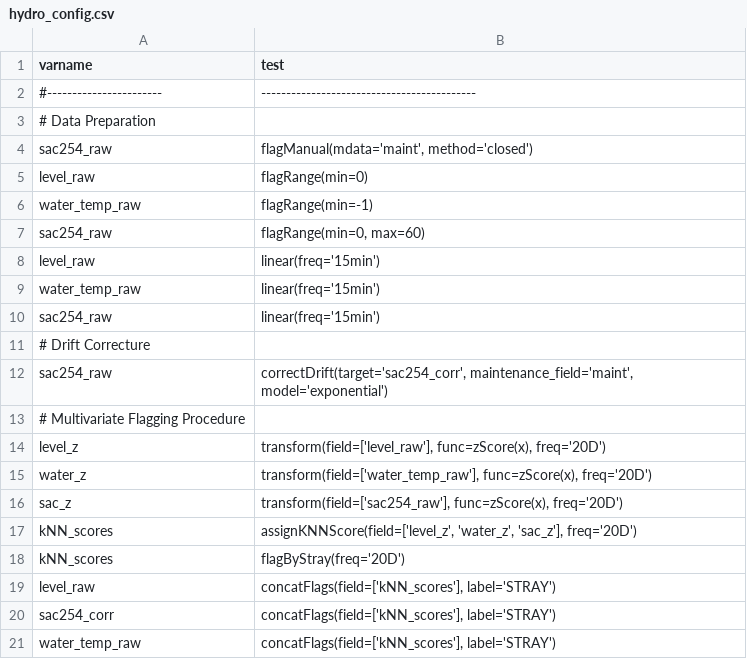
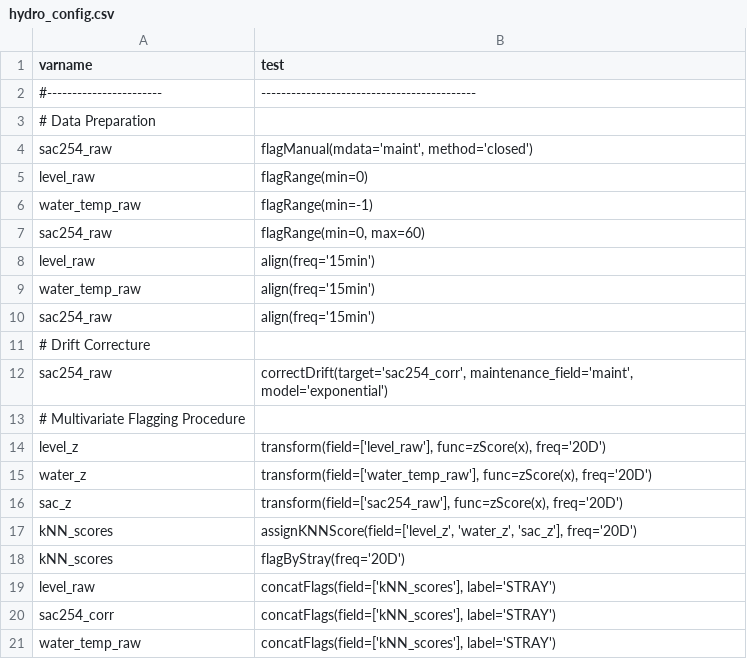
Before and after one commit to Helmholtz-UFZ/saqc, a CSV file: docs/resources/data/hydro_config.csv, drawn as a sheet.

```diff
--- a/docs/resources/data/hydro_config.csv
+++ b/docs/resources/data/hydro_config.csv
@@ -7,5 +7,5 @@ water_temp_raw          ; flagRange(min=-1)
 sac254_raw              ; flagRange(min=0, max=60)
-level_raw               ; linear(freq='15min')
-water_temp_raw          ; linear(freq='15min')
-sac254_raw              ; linear(freq='15min')
+level_raw               ; align(freq='15min')
+water_temp_raw          ; align(freq='15min')
+sac254_raw              ; align(freq='15min')
 # Drift Correcture
```
Also changed, not shown: docs/resources/data/config_ci.csv, 5 other files.
